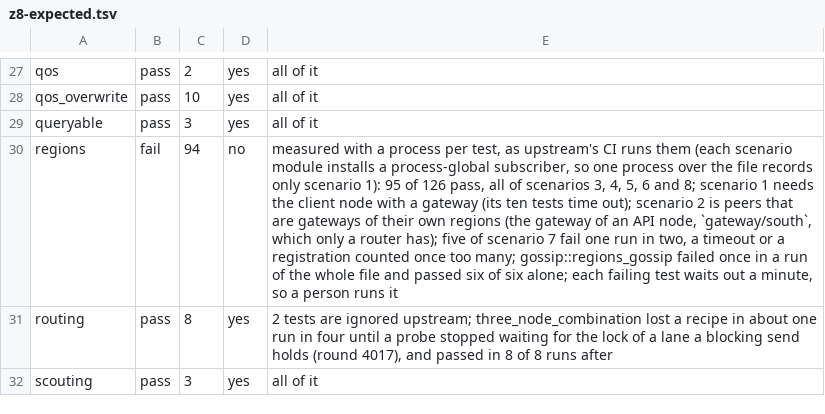
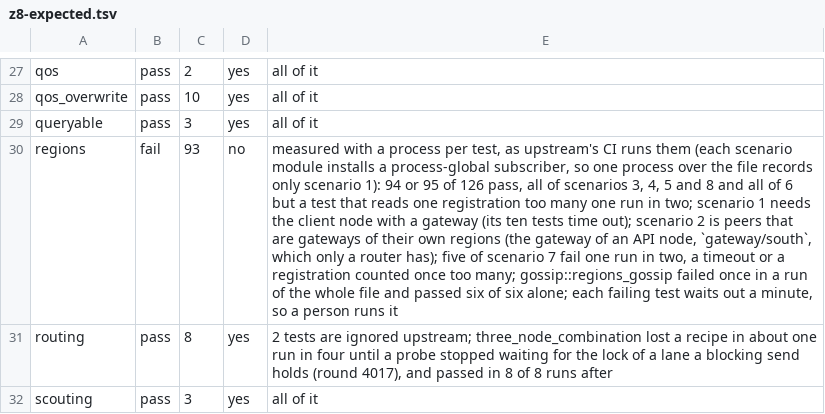
Before and after one commit to newmassrael/watching-zenoh, a TSV file: docs/z8-expected.tsv, drawn as a sheet; only a part is shown, gaps mark what is left out; the diff names each change by its address in the sheet, - before the commit and + after, or states it on an @@ line.

Commit message:
test(z8): Hold regions at 93, 94 of 126 pass on the rebased tree
- one scenario 6 test reads one registration too many in half the runs

```diff
--- a/docs/z8-expected.tsv
+++ b/docs/z8-expected.tsv
-C30: 94
+C30: 93
-E30: …scenario 1): 95 of 126 pass, all of scenarios 3, 4, 5, 6 and 8; scenario 1…
+E30: …scenario 1): 94 or 95 of 126 pass, all of scenarios 3, 4, 5 and 8 and all of 6 but a test that reads one registration too many one run in two; scenario 1…
```
